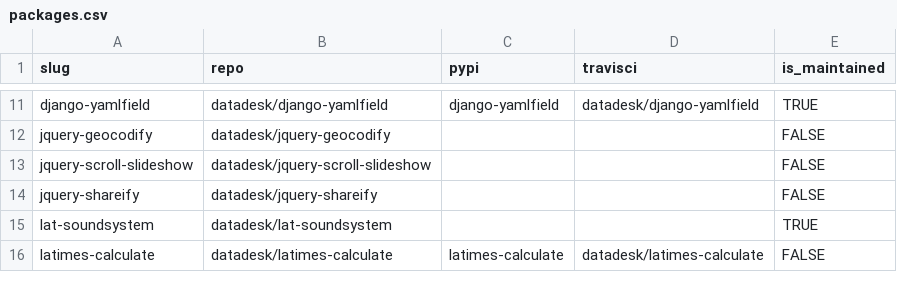
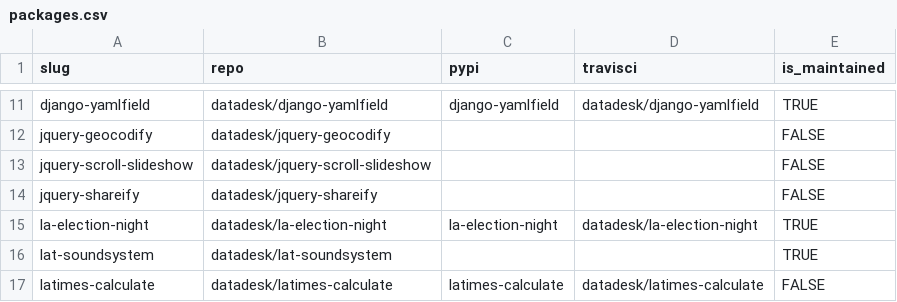
Before and after one commit to cv-net/packages, a CSV file: packages.csv, drawn as a sheet; only a part is shown, gaps mark what is left out; the diff names each change by its address in the sheet, - before the commit and + after, or states it on an @@ line.

Commit message:
Added la-election-night

```diff
--- a/packages.csv
+++ b/packages.csv
+row 15: la-election-night | datadesk/la-election-night | la-election-night | datadesk/la-election-night | TRUE
```
Also changed, not shown: 3 other files.
